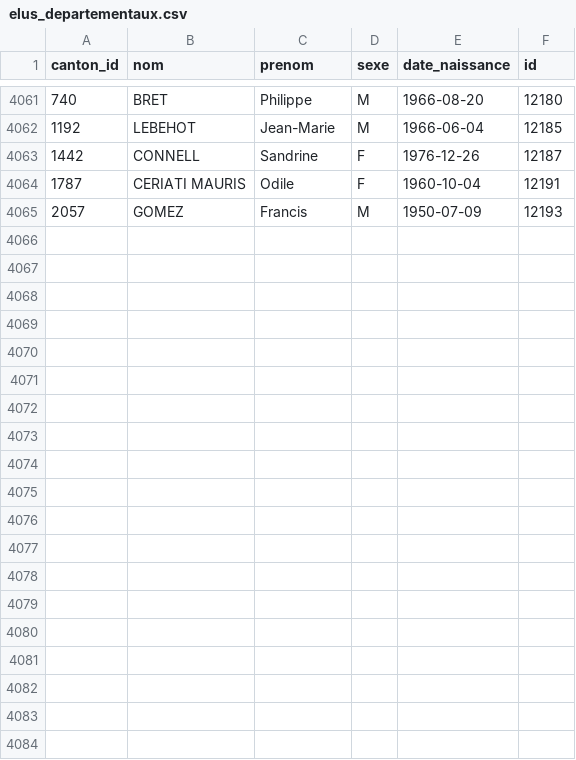
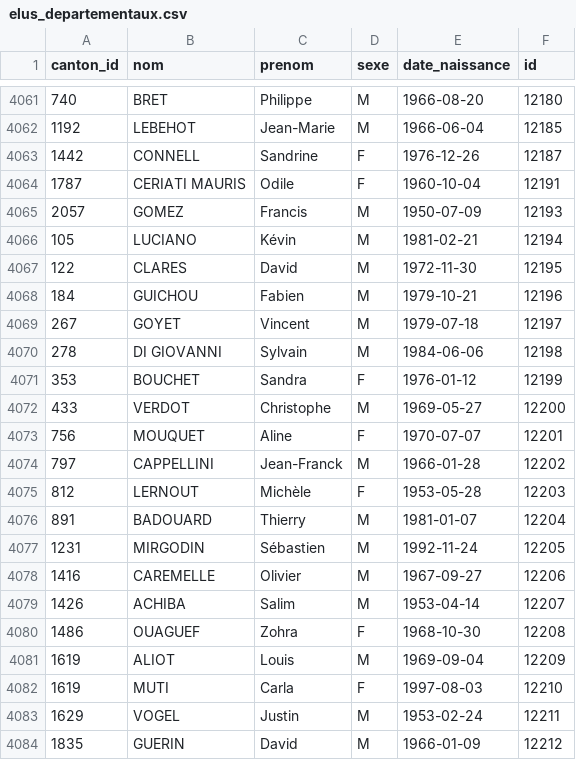
Before and after one commit to lafranceinsoumise/data_france, a CSV file: backend/tasks/final_data/elus_departementaux.csv, drawn as a sheet; only a part is shown, gaps mark what is left out; the diff covers the shown part only.

```diff
--- a/backend/tasks/final_data/elus_departementaux.csv
+++ b/backend/tasks/final_data/elus_departementaux.csv
@@ -4065 +4065,20 @@ canton_id,nom,prenom,sexe,date_naissance,id
 2057,GOMEZ,Francis,M,1950-07-09,12193
+105,LUCIANO,Kévin,M,1981-02-21,12194
+122,CLARES,David,M,1972-11-30,12195
+184,GUICHOU,Fabien,M,1979-10-21,12196
+267,GOYET,Vincent,M,1979-07-18,12197
+278,DI GIOVANNI,Sylvain,M,1984-06-06,12198
+353,BOUCHET,Sandra,F,1976-01-12,12199
+433,VERDOT,Christophe,M,1969-05-27,12200
+756,MOUQUET,Aline,F,1970-07-07,12201
+797,CAPPELLINI,Jean-Franck,M,1966-01-28,12202
+812,LERNOUT,Michèle,F,1953-05-28,12203
+891,BADOUARD,Thierry,M,1981-01-07,12204
+1231,MIRGODIN,Sébastien,M,1992-11-24,12205
+1416,CAREMELLE,Olivier,M,1967-09-27,12206
+1426,ACHIBA,Salim,M,1953-04-14,12207
+1486,OUAGUEF,Zohra,F,1968-10-30,12208
+1619,ALIOT,Louis,M,1969-09-04,12209
+1619,MUTI,Carla,F,1997-08-03,12210
+1629,VOGEL,Justin,M,1953-02-24,12211
+1835,GUERIN,David,M,1966-01-09,12212
```
Also changed, not shown: 10 added rows elsewhere in this file, backend/tasks/final_data/deputes.csv, backend/tasks/final_data/deputes_europeens.csv, 2 other files.
